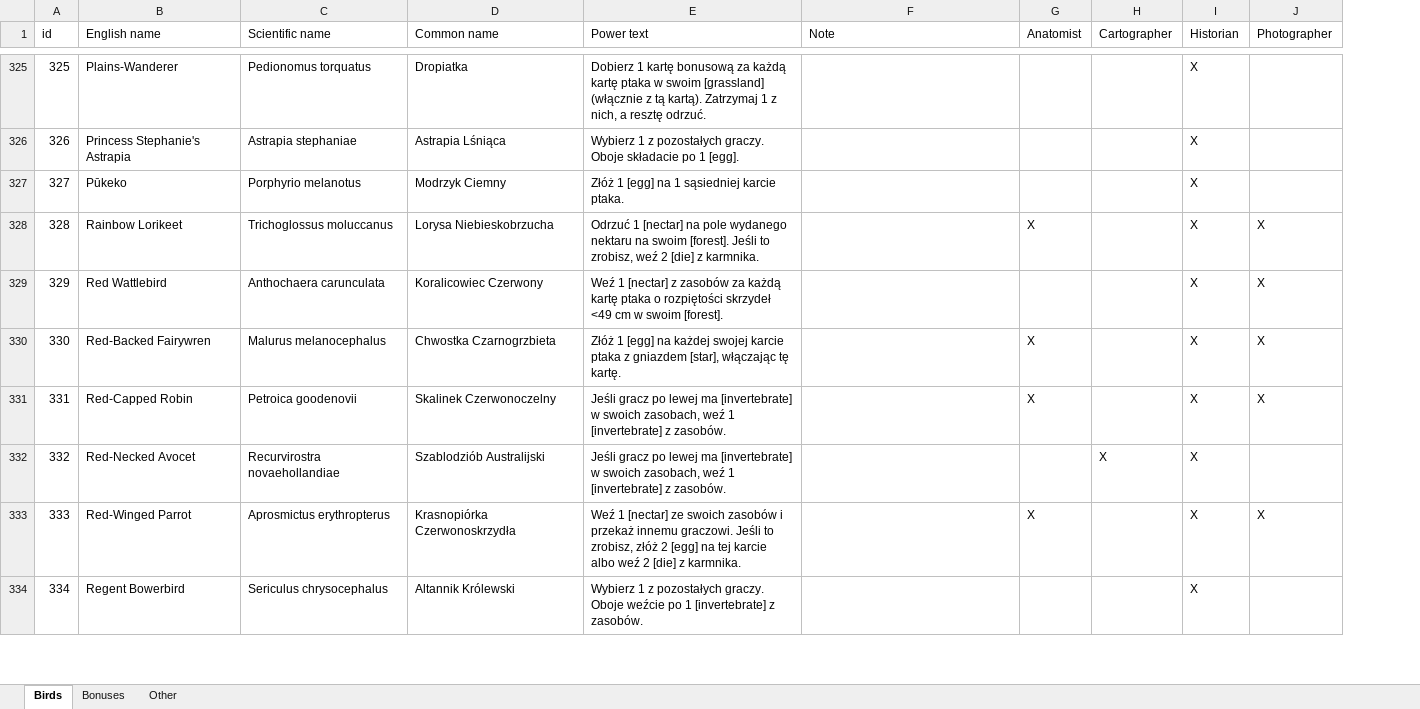
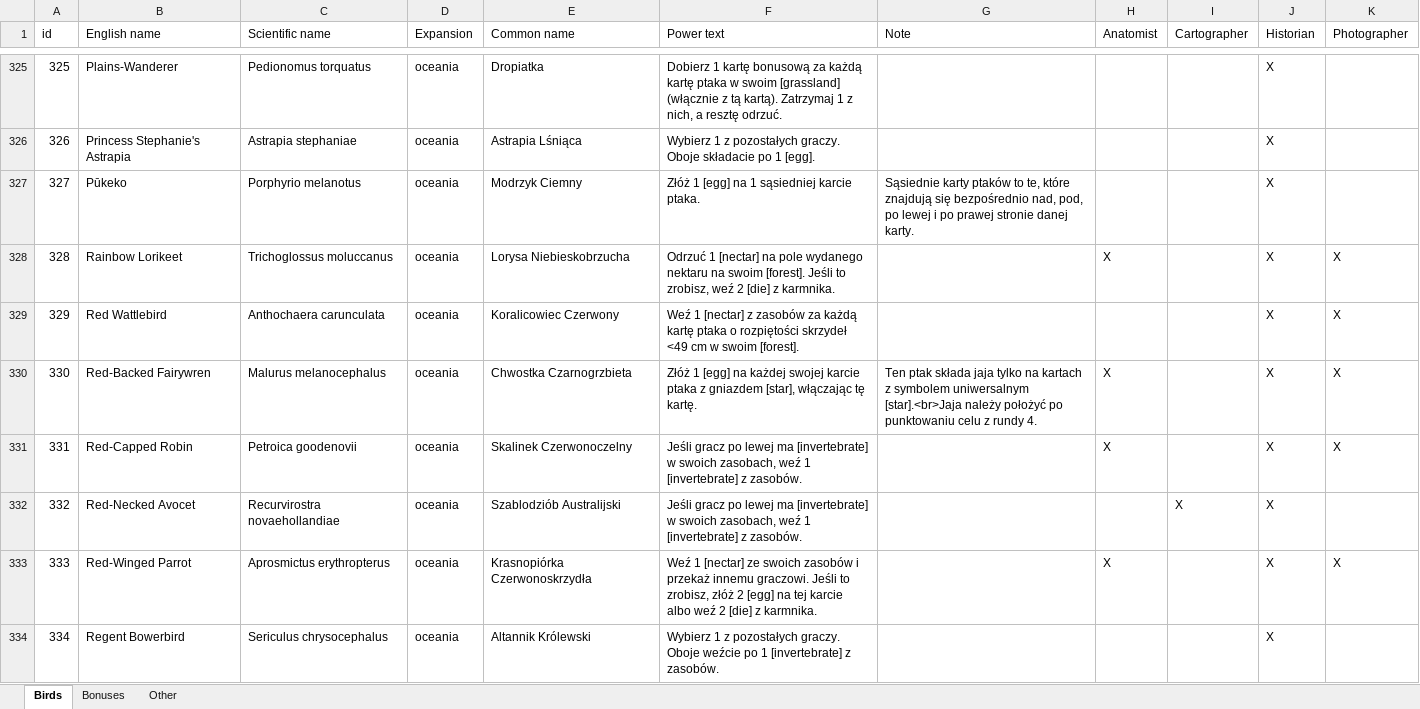
Before and after one commit to navarog/wingsearch, an Excel workbook: i18n/pl.xlsx, sheet Birds, drawn as a sheet; only a part is shown, gaps mark what is left out; values as stored, in another font and other column widths than the file's, no borders; table styles not drawn; addresses are those after the commit; the diff covers the shown part only; the diff names each change by its address in the sheet, - before the commit and + after, or states it on an @@ line.

```diff
--- a/i18n/pl.xlsx (sheet Birds)
+++ b/i18n/pl.xlsx (sheet Birds)
+column D (Expansion), rows 325-334: all oceania
-G327 (Note): (empty)
+G327 (Note): Sąsiednie karty ptaków to te, które znajdują się bezpośrednio nad, pod, po lewej i po prawej stronie danej karty.
-G330 (Note): (empty)
+G330 (Note): Ten ptak składa jaja tylko na kartach z symbolem uniwersalnym [star].<br>Jaja należy położyć po punktowaniu celu z rundy 4.
```
Also changed, not shown: 90 added rows and 100 edited cells elsewhere in this sheet, sheet Bonuses, scripts/wingspan-card-list.xlsx, 6 other files.
